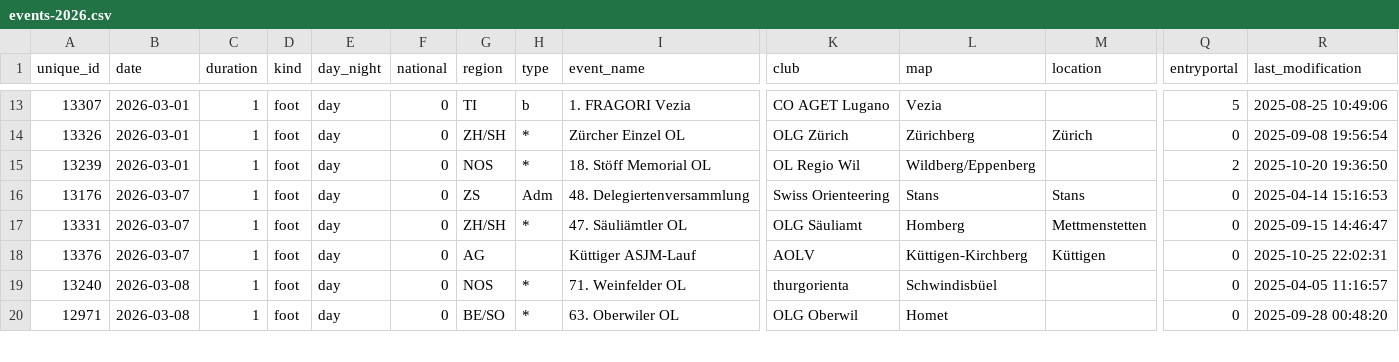
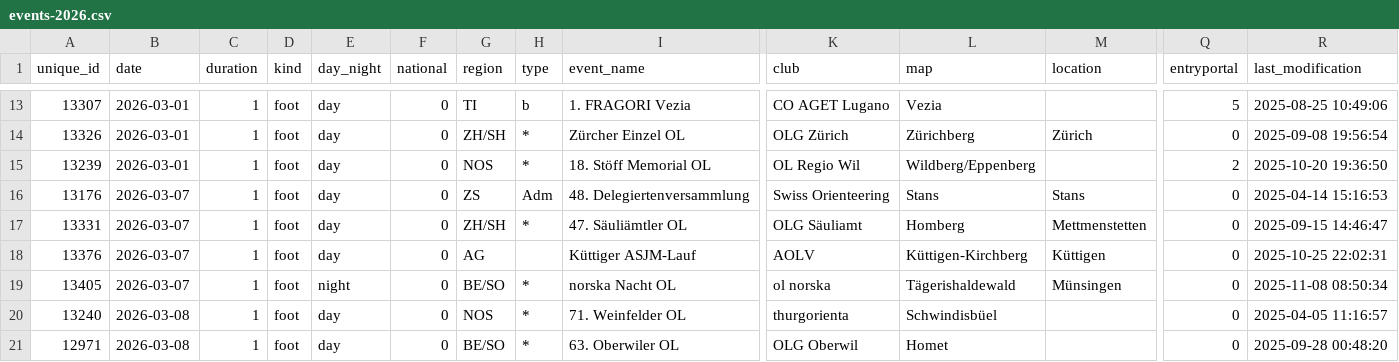
Before and after one commit to fabianHueni/swiss-orienteering-events, a CSV file: public/data/events-2026.csv, drawn as a sheet; only a part is shown, gaps mark what is left out; rows hold the shown columns only; the diff names each change by its address in the sheet, - before the commit and + after, or states it on an @@ line.

```diff
--- a/public/data/events-2026.csv
+++ b/public/data/events-2026.csv
+row 19: 13405 | 2026-03-07 | 1 | foot | night | 0 | BE/SO | * | norska Nacht OL | ol norska | Tägerishaldewald | Münsingen | 0 | 2025-11-08 08:50:34
```
